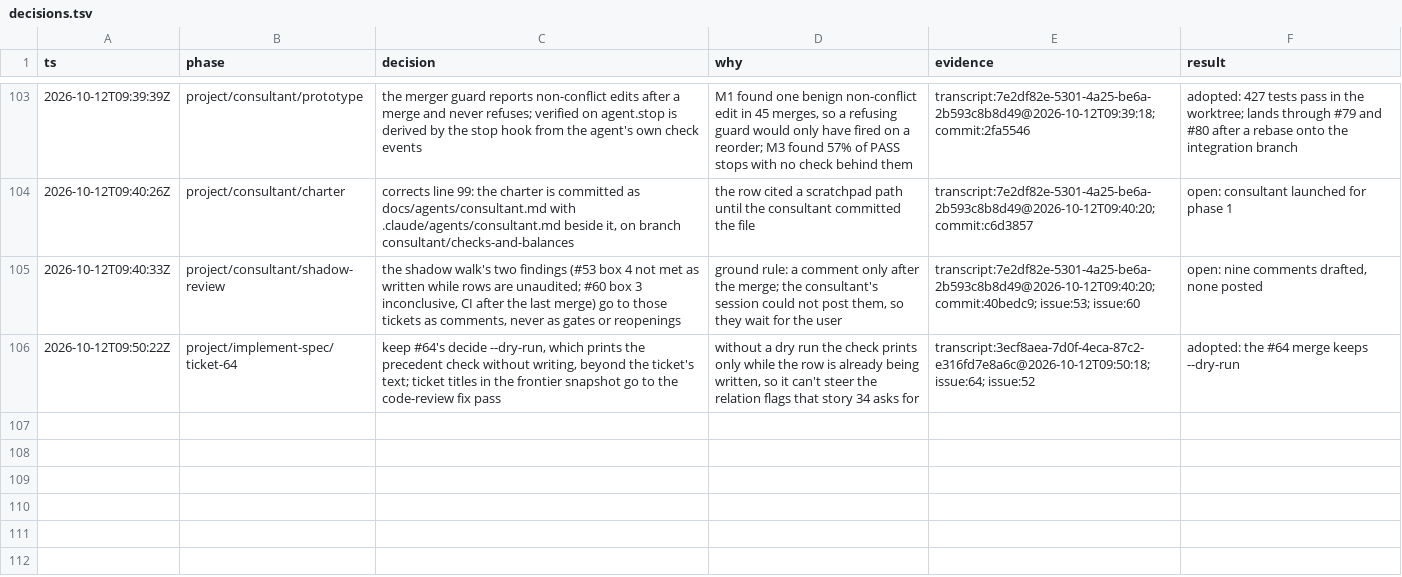
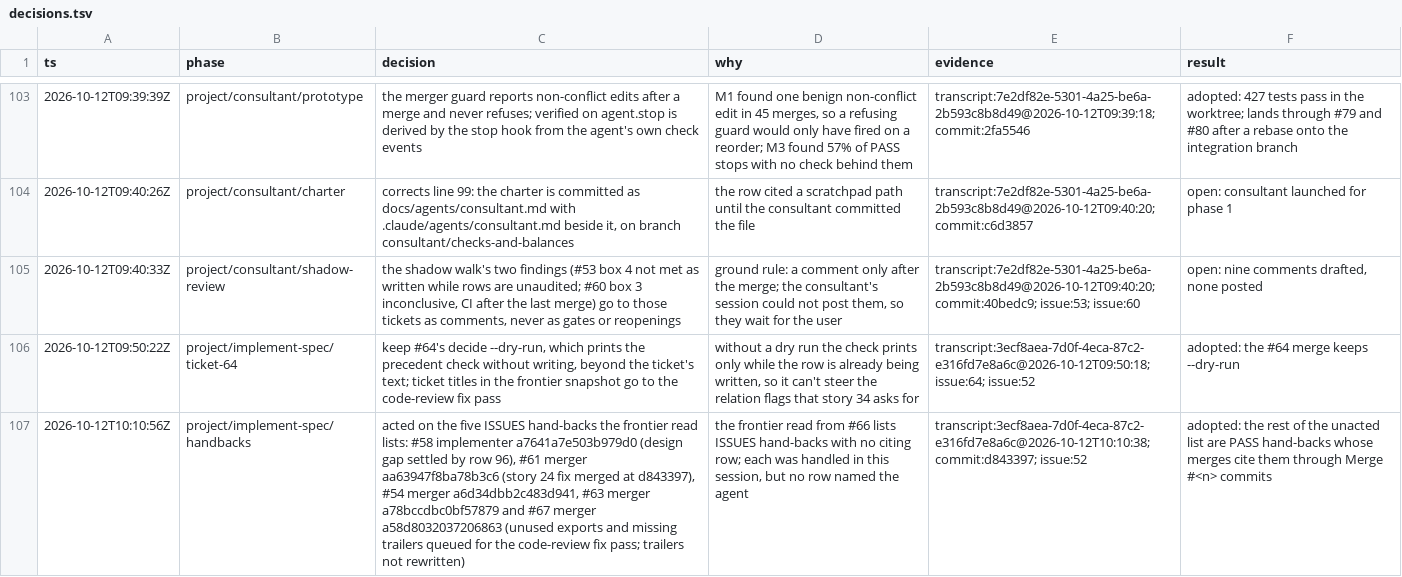
Before and after one commit to zhipengzhu1-dotcom/10-11-2026-Small-Molecule-Designs-and-LLM-Fine-Tune, a TSV file: factory/decisions.tsv, drawn as a sheet; only a part is shown, gaps mark what is left out; the diff names each change by its address in the sheet, - before the commit and + after, or states it on an @@ line.

```diff
--- a/factory/decisions.tsv
+++ b/factory/decisions.tsv
+row 107: 2026-10-12T10:10:56Z | project/implement-spec/handbacks | acted on the five ISSUES hand-backs the frontier read lists: #58 implementer a7641a7e503b979d0 (design gap settled by row 96), #61 merger aa63947f8ba78b3c6 (story 24 fix merged at d843397), #54 merger a6d34dbb2c483d941, #63 merger a78bccdbc0bf57879 and #67 merger a58d8032037206863 (unused exports and missing trailers queued for the code-review fix pass; trailers not rewritten) | the frontier read from #66 lists ISSUES hand-backs with no citing row; each was handled in this session, but no row named the agent | transcript:3ecf8aea-7d0f-4eca-87c2-e316fd7e8a6c@2026-10-12T10:10:38; commit:d843397; issue:52 | adopted: the rest of the unacted list are PASS hand-backs whose merges cite them through Merge #<n> commits
```
Also changed, not shown: 4 other files.
